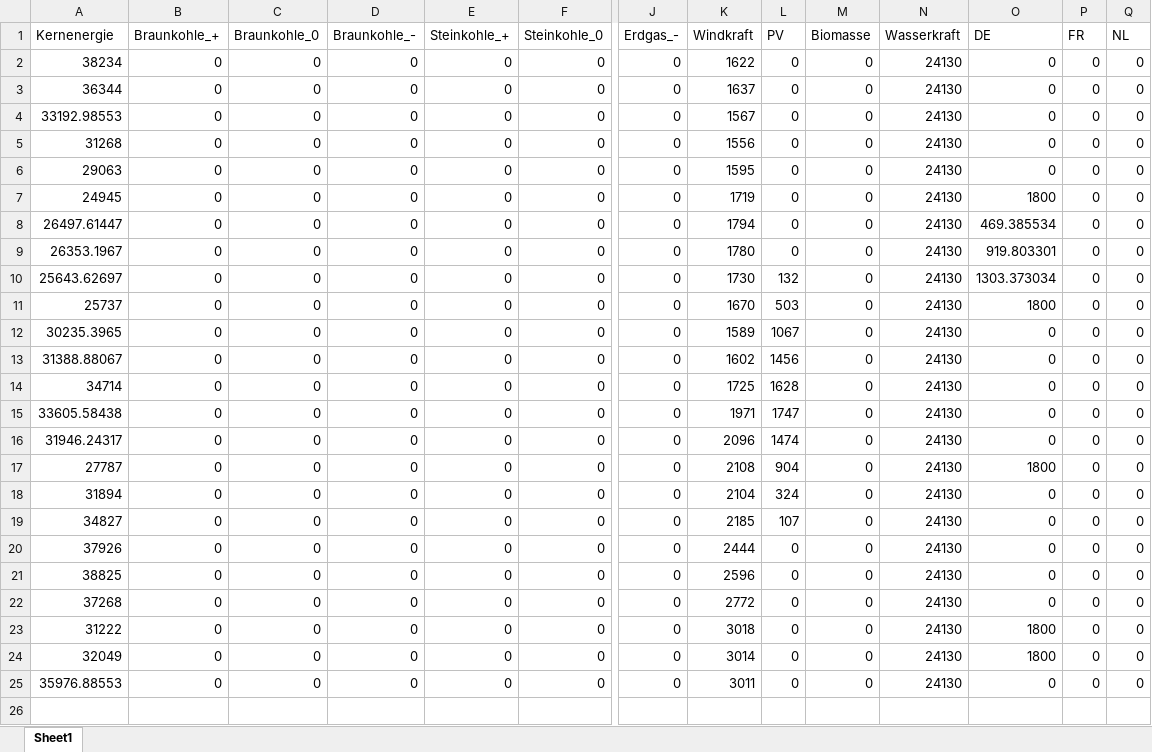
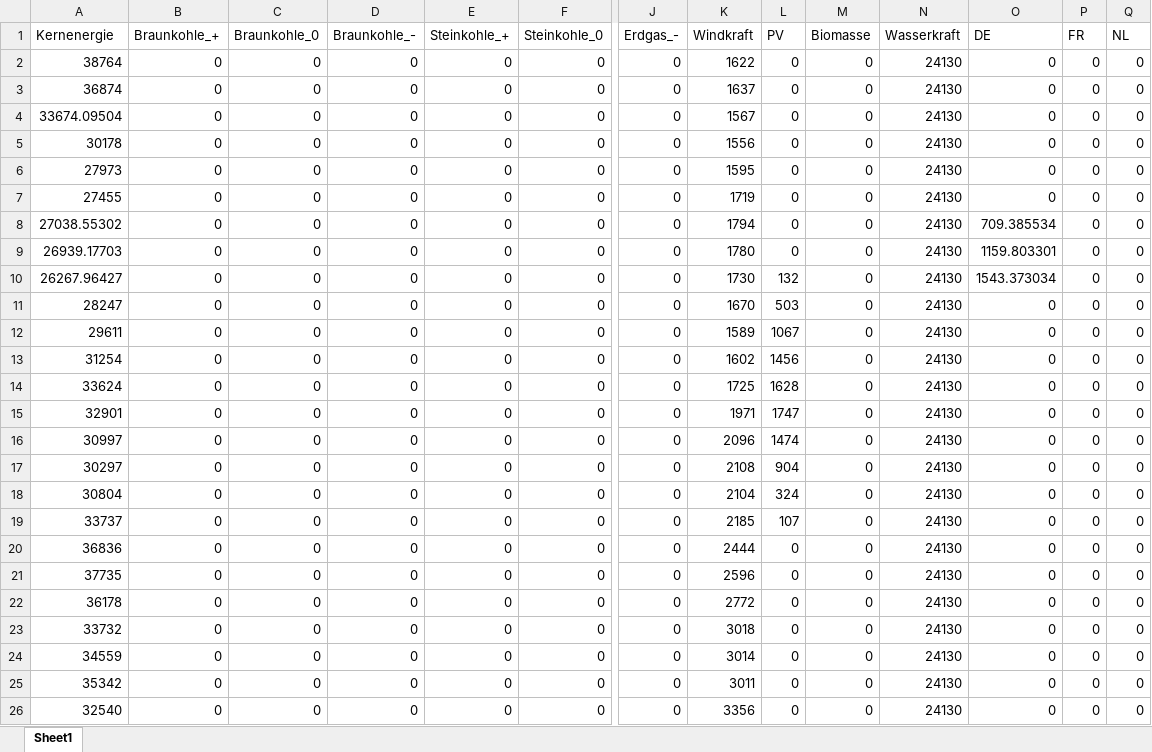
Before and after one commit to Miriamhuetter/EWI-Einstiegsmodel, an Excel workbook: ErgebnisseFR.xlsx, sheet Sheet1, drawn as a sheet; only a part is shown, gaps mark what is left out; values as stored, in another font and other column widths than the file's, no borders; rows hold the shown columns only; the diff covers the shown part only; the diff names each change by its address in the sheet, - before the commit and + after, or states it on an @@ line.

```diff
--- a/ErgebnisseFR.xlsx (sheet Sheet1)
+++ b/ErgebnisseFR.xlsx (sheet Sheet1)
-A2 (Kernenergie): 38234
+A2 (Kernenergie): 38764
-A3 (Kernenergie): 36344
+A3 (Kernenergie): 36874
-A4 (Kernenergie): 33192.98553
+A4 (Kernenergie): 33674.09504
-A5 (Kernenergie): 31268
+A5 (Kernenergie): 30178
-A6 (Kernenergie): 29063
+A6 (Kernenergie): 27973
-A7 (Kernenergie): 24945
+A7 (Kernenergie): 27455
-O7 (DE): 1800
+O7 (DE): 0
-A8 (Kernenergie): 26497.61447
+A8 (Kernenergie): 27038.55302
-O8 (DE): 469.385534
+O8 (DE): 709.385534
-A9 (Kernenergie): 26353.1967
+A9 (Kernenergie): 26939.17703
-O9 (DE): 919.803301
+O9 (DE): 1159.803301
-A10 (Kernenergie): 25643.62697
+A10 (Kernenergie): 26267.96427
-O10 (DE): 1303.373034
+O10 (DE): 1543.373034
-A11 (Kernenergie): 25737
+A11 (Kernenergie): 28247
-O11 (DE): 1800
+O11 (DE): 0
-A12 (Kernenergie): 30235.3965
+A12 (Kernenergie): 29611
-A13 (Kernenergie): 31388.88067
+A13 (Kernenergie): 31254
-A14 (Kernenergie): 34714
+A14 (Kernenergie): 33624
-A15 (Kernenergie): 33605.58438
+A15 (Kernenergie): 32901
-A16 (Kernenergie): 31946.24317
+A16 (Kernenergie): 30997
-A17 (Kernenergie): 27787
+A17 (Kernenergie): 30297
-O17 (DE): 1800
+O17 (DE): 0
-A18 (Kernenergie): 31894
+A18 (Kernenergie): 30804
-A19 (Kernenergie): 34827
+A19 (Kernenergie): 33737
-A20 (Kernenergie): 37926
+A20 (Kernenergie): 36836
-A21 (Kernenergie): 38825
+A21 (Kernenergie): 37735
-A22 (Kernenergie): 37268
+A22 (Kernenergie): 36178
-A23 (Kernenergie): 31222
+A23 (Kernenergie): 33732
-O23:O24 (DE): 1800
+O23:O24 (DE): 0
-A24 (Kernenergie): 32049
+A24 (Kernenergie): 34559
-A25 (Kernenergie): 35976.88553
+A25 (Kernenergie): 35342
+row 26: 32540 | 0 | 0 | 0 | 0 | 0 | 0 | 3356 | 0 | 0 | 24130 | 0 | 0 | 0
```
Also changed, not shown: 23 added rows elsewhere in this sheet, ErgebnisseDE.xlsx, ErgebnisseNL.xlsx, 3 other files.
